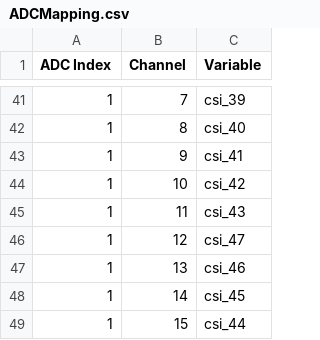
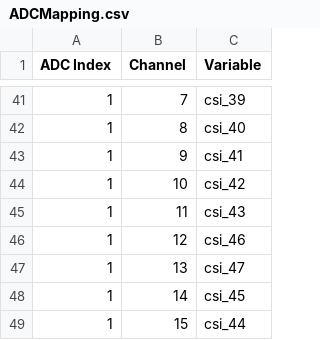
Before and after one commit to brownsfrib/e23058-unpacker, a CSV file: input/HIRA/ADCMapping.csv, drawn as a sheet; only a part is shown, gaps mark what is left out.

```diff
--- a/input/HIRA/ADCMapping.csv
+++ b/input/HIRA/ADCMapping.csv
@@ -45,4 +45,4 @@ ADC Index, Channel, Variable
 1, 11,csi_43
-1, 12,csi_47
-1, 13,csi_46
+1, 12,csi_46
+1, 13,csi_47
 1, 14,csi_45
```
Also changed, not shown: input/HIRA/geometry/HiRA_csi.csv.
